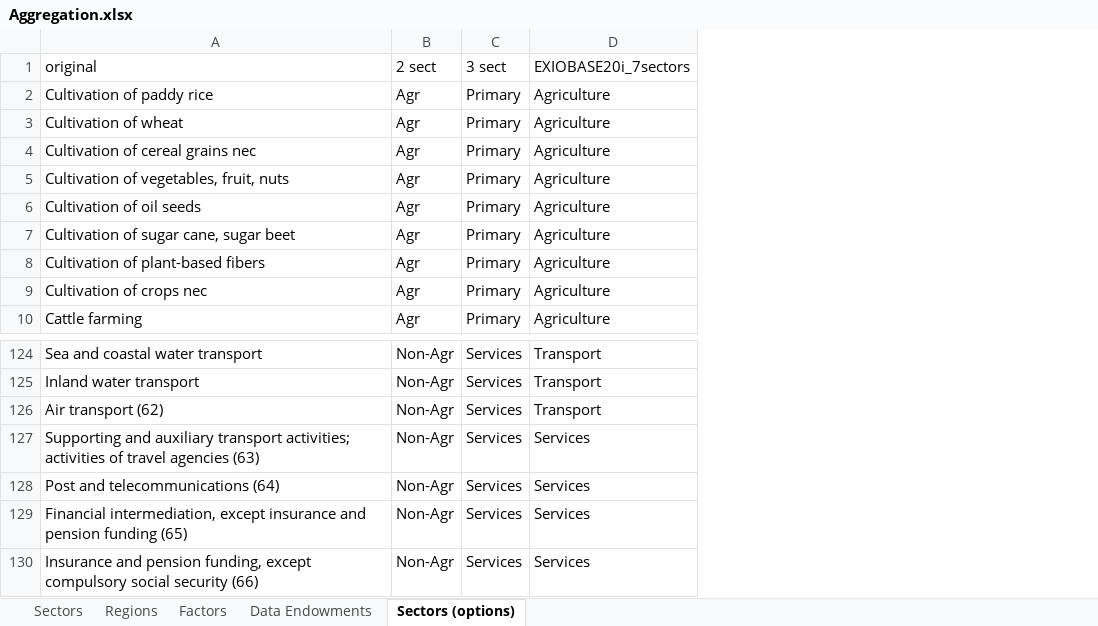
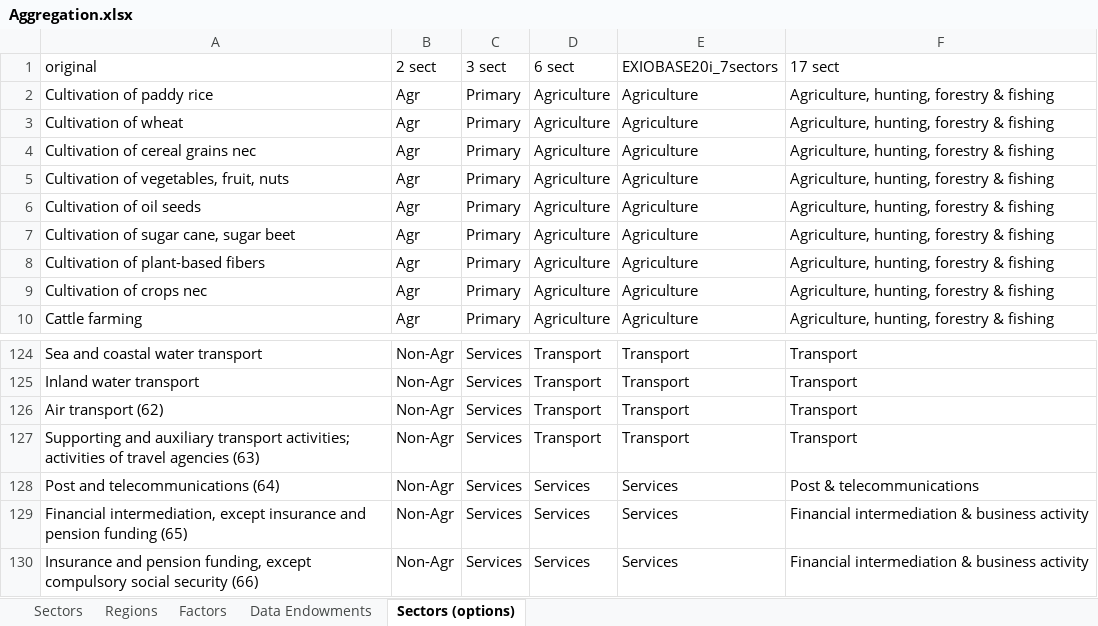
Before and after one commit to nigolred/pywtm, an Excel workbook: Inputs/Aggregation.xlsx, sheet Sectors (options), drawn as a sheet; only a part is shown, gaps mark what is left out; values as stored, in another font and other column widths than the file's, no borders; addresses are those after the commit; the diff names each change by its address in the sheet, - before the commit and + after, or states it on an @@ line.

```diff
--- a/Inputs/Aggregation.xlsx (sheet Sectors (options))
+++ b/Inputs/Aggregation.xlsx (sheet Sectors (options))
+column D (6 sect), rows 2-10: all Agriculture; rows 124-130: Transport | Transport | Transport | Transport | Services | Services | Services
+column F (17 sect), rows 2-10: all Agriculture, hunting, forestry & fishing; rows 124-130: Transport | Transport | Transport | Transport | Post & telecommunications | Financial intermediation & business activity | Financial intermediation & business activity
-E127 (EXIOBASE20i_7sectors): Services
+E127 (EXIOBASE20i_7sectors): Transport
```
Also changed, not shown: sheet Sectors, sheet Factors, sheet Regions, Inputs/WTM_Inputs.xlsx, 6 other files.
